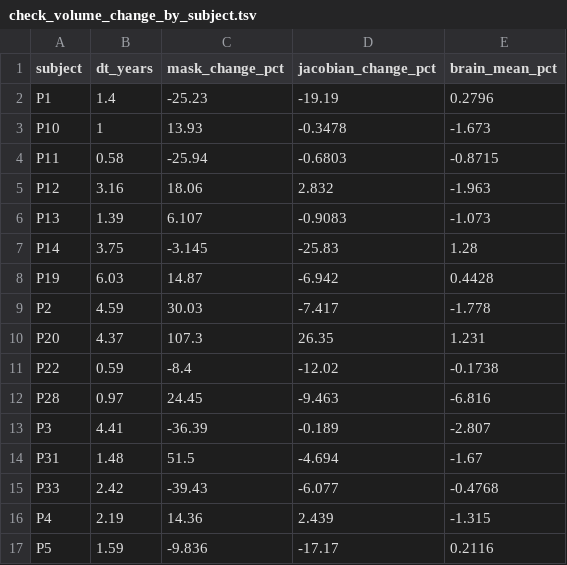
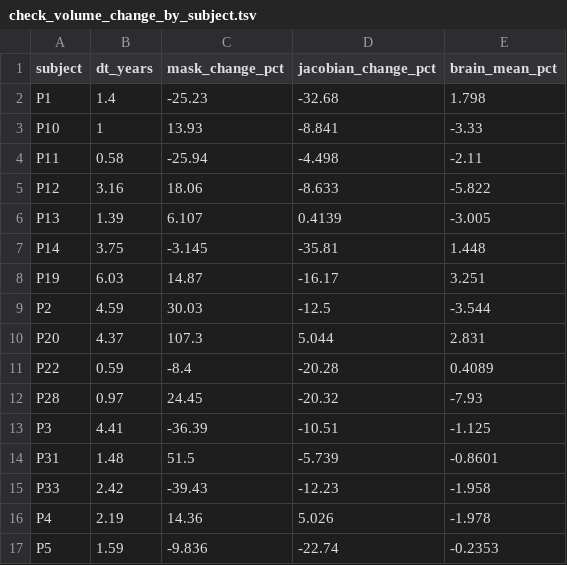
Before and after one commit to CedricConday/lesiontrack, a TSV file: results/check_volume_change_by_subject.tsv, drawn as a sheet; only a part is shown; the diff covers the shown part only.

```diff
--- a/results/check_volume_change_by_subject.tsv
+++ b/results/check_volume_change_by_subject.tsv
@@ -1,17 +1,17 @@
 subject	dt_years	mask_change_pct	jacobian_change_pct	brain_mean_pct
-P1	1.4	-25.23	-19.19	0.2796
-P10	1	13.93	-0.3478	-1.673
-P11	0.58	-25.94	-0.6803	-0.8715
-P12	3.16	18.06	2.832	-1.963
-P13	1.39	6.107	-0.9083	-1.073
-P14	3.75	-3.145	-25.83	1.28
-P19	6.03	14.87	-6.942	0.4428
-P2	4.59	30.03	-7.417	-1.778
-P20	4.37	107.3	26.35	1.231
-P22	0.59	-8.4	-12.02	-0.1738
-P28	0.97	24.45	-9.463	-6.816
-P3	4.41	-36.39	-0.189	-2.807
-P31	1.48	51.5	-4.694	-1.67
-P33	2.42	-39.43	-6.077	-0.4768
-P4	2.19	14.36	2.439	-1.315
-P5	1.59	-9.836	-17.17	0.2116
+P1	1.4	-25.23	-32.68	1.798
+P10	1	13.93	-8.841	-3.33
+P11	0.58	-25.94	-4.498	-2.11
+P12	3.16	18.06	-8.633	-5.822
+P13	1.39	6.107	0.4139	-3.005
+P14	3.75	-3.145	-35.81	1.448
+P19	6.03	14.87	-16.17	3.251
+P2	4.59	30.03	-12.5	-3.544
+P20	4.37	107.3	5.044	2.831
+P22	0.59	-8.4	-20.28	0.4089
+P28	0.97	24.45	-20.32	-7.93
+P3	4.41	-36.39	-10.51	-1.125
+P31	1.48	51.5	-5.739	-0.8601
+P33	2.42	-39.43	-12.23	-1.958
+P4	2.19	14.36	5.026	-1.978
+P5	1.59	-9.836	-22.74	-0.2353
```
Also changed, not shown: 16 edited cells elsewhere in this file, results/backtest_P1_lesions.tsv, results/check_volume_change_by_lesion.tsv, 5 other files.
